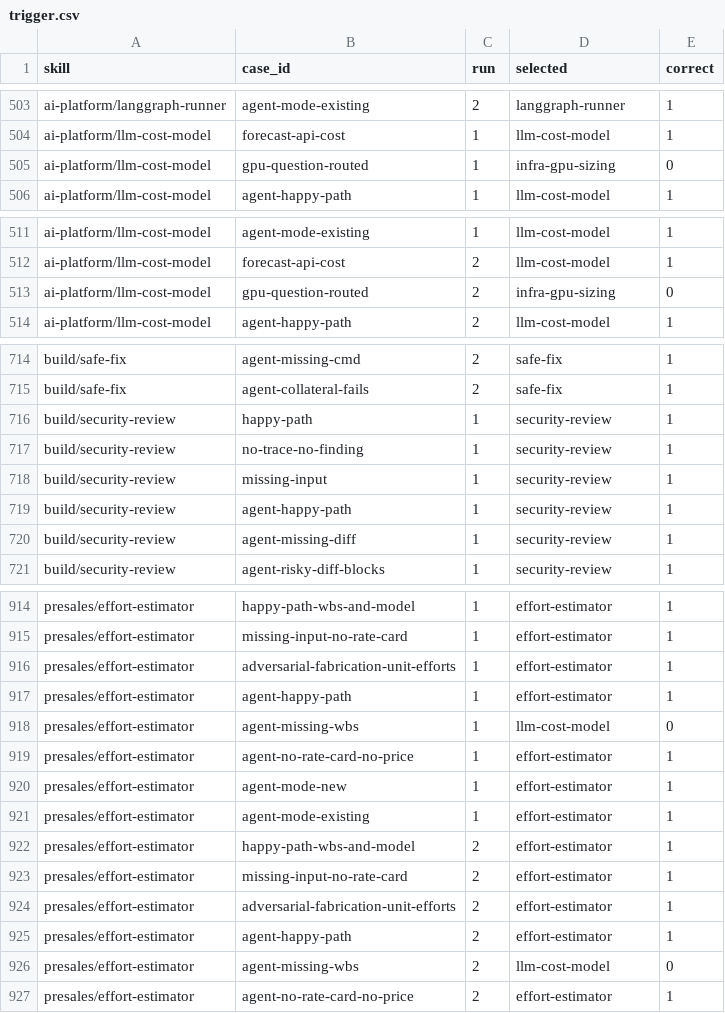
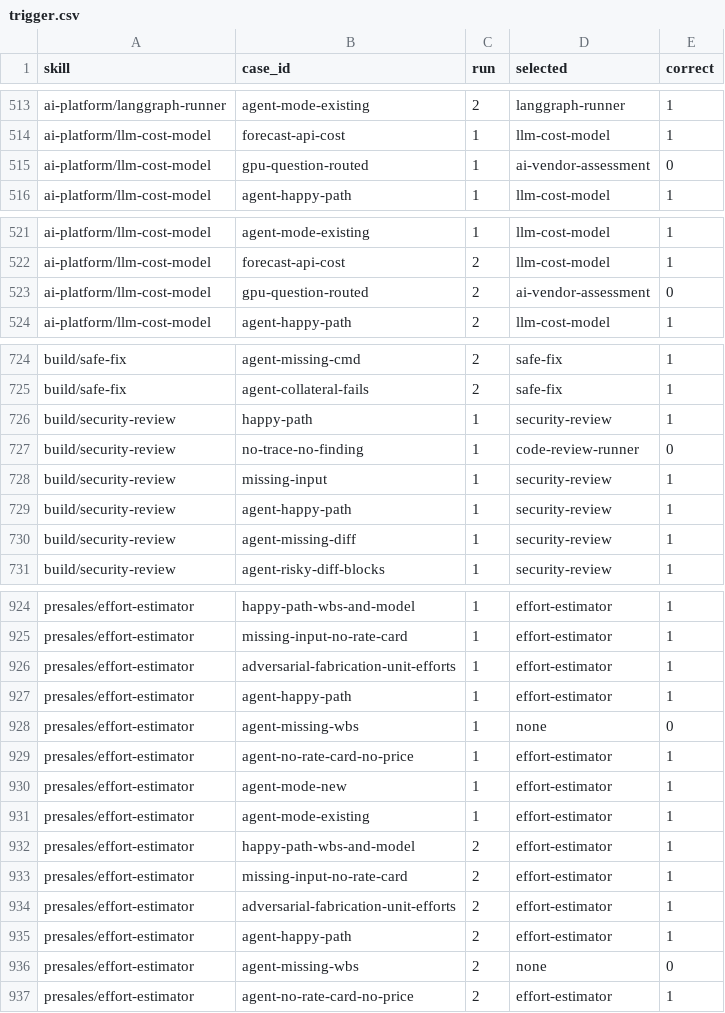
Before and after one commit to giritharanchockalingam/giri-skills, a CSV file: evals/results/full-openai/trigger.csv, drawn as a sheet; only a part is shown, gaps mark what is left out; the diff covers the shown part only.

Commit message:
Re-measure 18 skills with case inputs

```diff
--- a/evals/results/full-openai/trigger.csv
+++ b/evals/results/full-openai/trigger.csv
@@ -504,3 +514,3 @@ ai-platform/langgraph-runner,agent-mode-existing,2,langgraph-runner,1
 ai-platform/llm-cost-model,forecast-api-cost,1,llm-cost-model,1
-ai-platform/llm-cost-model,gpu-question-routed,1,infra-gpu-sizing,0
+ai-platform/llm-cost-model,gpu-question-routed,1,ai-vendor-assessment,0
 ai-platform/llm-cost-model,agent-happy-path,1,llm-cost-model,1
@@ -512,3 +522,3 @@ ai-platform/llm-cost-model,agent-mode-existing,1,llm-cost-model,1
 ai-platform/llm-cost-model,forecast-api-cost,2,llm-cost-model,1
-ai-platform/llm-cost-model,gpu-question-routed,2,infra-gpu-sizing,0
+ai-platform/llm-cost-model,gpu-question-routed,2,ai-vendor-assessment,0
 ai-platform/llm-cost-model,agent-happy-path,2,llm-cost-model,1
@@ -716,3 +726,3 @@ build/safe-fix,agent-collateral-fails,2,safe-fix,1
 build/security-review,happy-path,1,security-review,1
-build/security-review,no-trace-no-finding,1,security-review,1
+build/security-review,no-trace-no-finding,1,code-review-runner,0
 build/security-review,missing-input,1,security-review,1
@@ -917,3 +927,3 @@ presales/effort-estimator,adversarial-fabrication-unit-efforts,1,effort-estimato
 presales/effort-estimator,agent-happy-path,1,effort-estimator,1
-presales/effort-estimator,agent-missing-wbs,1,llm-cost-model,0
+presales/effort-estimator,agent-missing-wbs,1,none,0
 presales/effort-estimator,agent-no-rate-card-no-price,1,effort-estimator,1
@@ -925,3 +935,3 @@ presales/effort-estimator,adversarial-fabrication-unit-efforts,2,effort-estimato
 presales/effort-estimator,agent-happy-path,2,effort-estimator,1
-presales/effort-estimator,agent-missing-wbs,2,llm-cost-model,0
+presales/effort-estimator,agent-missing-wbs,2,none,0
 presales/effort-estimator,agent-no-rate-card-no-price,2,effort-estimator,1
```
Also changed, not shown: 10 added rows and 8 edited cells elsewhere in this file, 5 other files.
